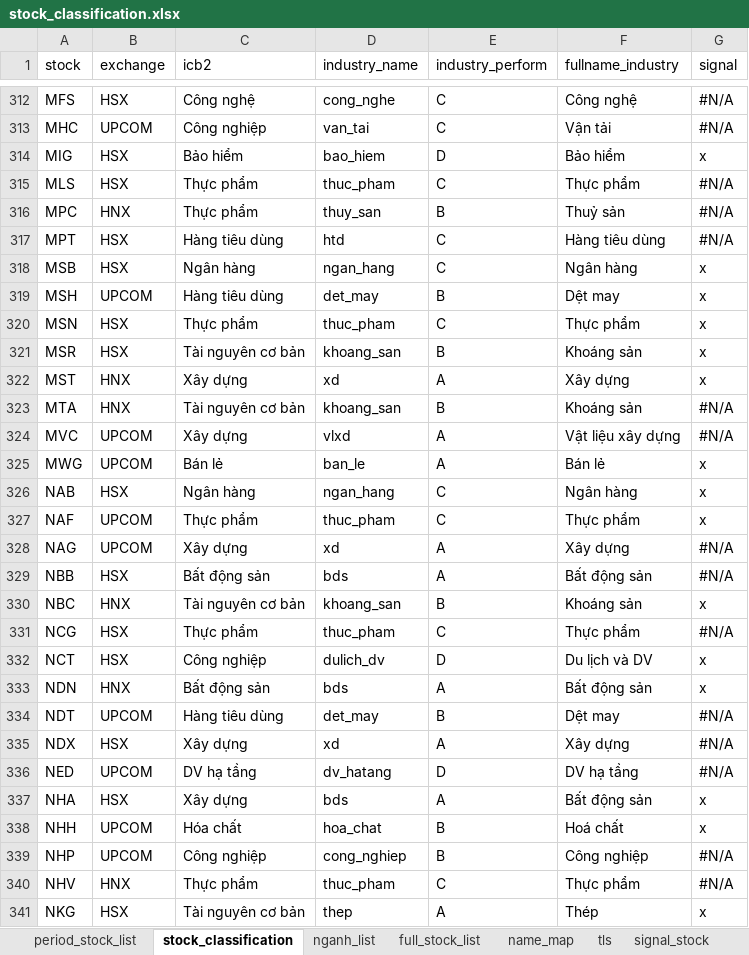
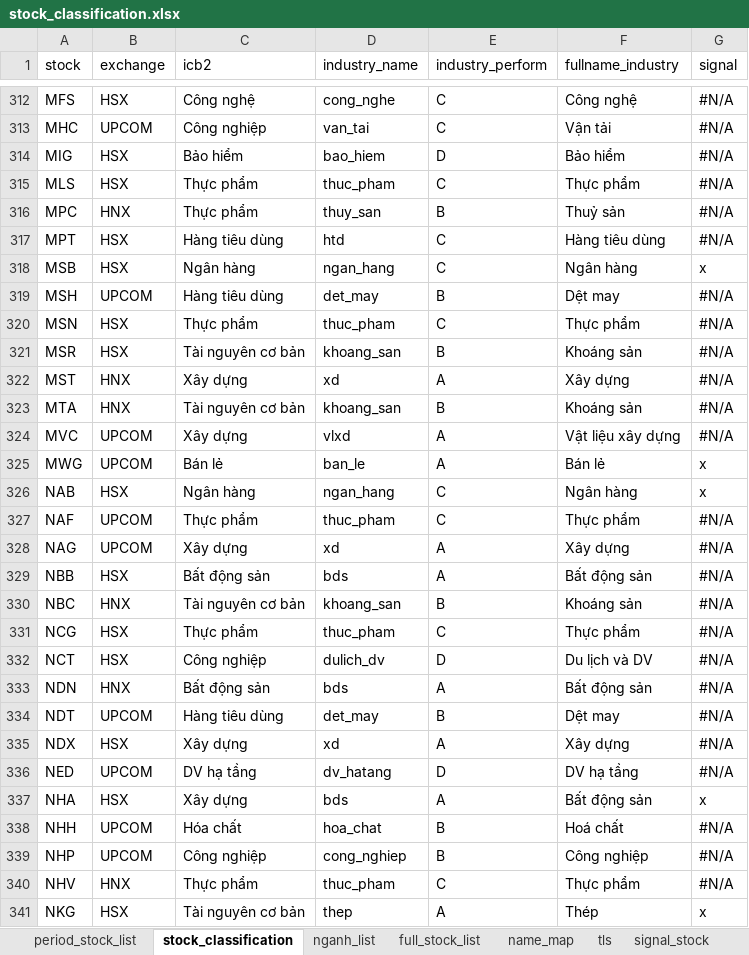
Before and after one commit to twan507/t2m-pycode, an Excel workbook: period_data/stock_classification.xlsx, sheet stock_classification, drawn as a sheet; only a part is shown, gaps mark what is left out; values as stored, in another font and other column widths than the file's, no cell formats; the diff covers the shown part only; the diff names each change by its address in the sheet, - before the commit and + after, or states it on an @@ line.

```diff
--- a/period_data/stock_classification.xlsx (sheet stock_classification)
+++ b/period_data/stock_classification.xlsx (sheet stock_classification)
-G314 (signal): x
+G314 (signal): #N/A
-G319:G322 (signal): x
+G319:G322 (signal): #N/A
-G327 (signal): x
+G327 (signal): #N/A
-G330 (signal): x
+G330 (signal): #N/A
-G332:G333 (signal): x
+G332:G333 (signal): #N/A
-G338 (signal): x
+G338 (signal): #N/A
```
Also changed, not shown: 159 edited cells elsewhere in this sheet, sheet signal_stock, sheet nganh_list, cell formats, formulas that keep their value, capital_allocation/test_data.xlsx, period_data/period_stock_list.xlsx, 5 other files.
